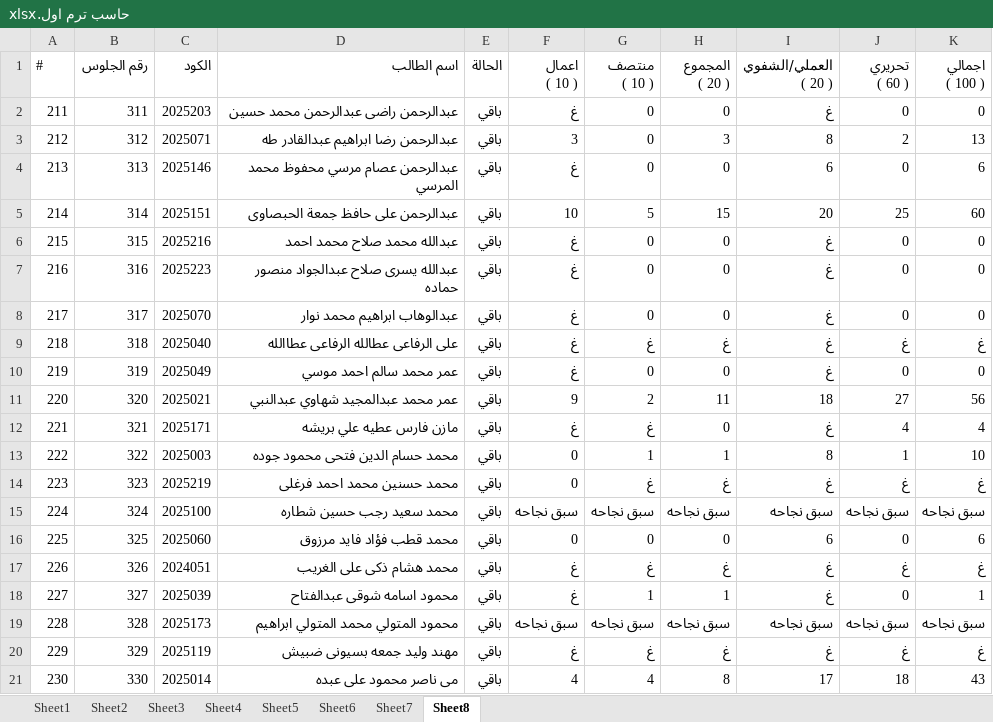
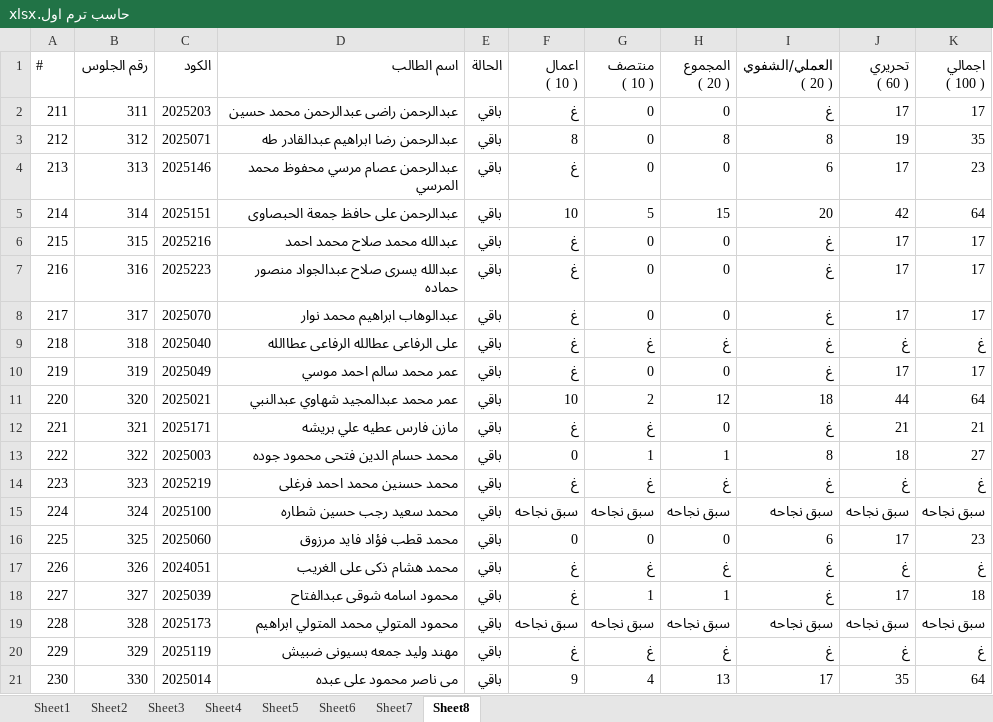
Before and after one commit to mazen19812002/Control, an Excel workbook: حاسب ترم اول.xlsx, sheet Sheet8, drawn as a sheet; only a part is shown; values as stored, in another font and other column widths than the file's, no borders; the diff covers the shown part only; the diff names each change by its address in the sheet, - before the commit and + after, or states it on an @@ line.

```diff
--- a/حاسب ترم اول.xlsx (sheet Sheet8)
+++ b/حاسب ترم اول.xlsx (sheet Sheet8)
-J2 (تحريري ( 60 )): 0
+J2 (تحريري ( 60 )): 17
-K2 (اجمالي ( 100 )): 0
+K2 (اجمالي ( 100 )): 17
-F3 (اعمال ( 10 )): 3
+F3 (اعمال ( 10 )): 8
-H3 (المجموع ( 20 )): 3
+H3 (المجموع ( 20 )): 8
-J3 (تحريري ( 60 )): 2
+J3 (تحريري ( 60 )): 19
-K3 (اجمالي ( 100 )): 13
+K3 (اجمالي ( 100 )): 35
-J4 (تحريري ( 60 )): 0
+J4 (تحريري ( 60 )): 17
-K4 (اجمالي ( 100 )): 6
+K4 (اجمالي ( 100 )): 23
-J5 (تحريري ( 60 )): 25
+J5 (تحريري ( 60 )): 42
-K5 (اجمالي ( 100 )): 60
+K5 (اجمالي ( 100 )): 64
-J6:J8 (تحريري ( 60 )): 0
+J6:J8 (تحريري ( 60 )): 17
-K6:K8 (اجمالي ( 100 )): 0
+K6:K8 (اجمالي ( 100 )): 17
-J10 (تحريري ( 60 )): 0
+J10 (تحريري ( 60 )): 17
-K10 (اجمالي ( 100 )): 0
+K10 (اجمالي ( 100 )): 17
-F11 (اعمال ( 10 )): 9
+F11 (اعمال ( 10 )): 10
-H11 (المجموع ( 20 )): 11
+H11 (المجموع ( 20 )): 12
-J11 (تحريري ( 60 )): 27
+J11 (تحريري ( 60 )): 44
-K11 (اجمالي ( 100 )): 56
+K11 (اجمالي ( 100 )): 64
-J12 (تحريري ( 60 )): 4
+J12 (تحريري ( 60 )): 21
-K12 (اجمالي ( 100 )): 4
+K12 (اجمالي ( 100 )): 21
-J13 (تحريري ( 60 )): 1
+J13 (تحريري ( 60 )): 18
-K13 (اجمالي ( 100 )): 10
+K13 (اجمالي ( 100 )): 27
-F14 (اعمال ( 10 )): 0
+F14 (اعمال ( 10 )): غ
-J16 (تحريري ( 60 )): 0
+J16 (تحريري ( 60 )): 17
-K16 (اجمالي ( 100 )): 6
+K16 (اجمالي ( 100 )): 23
-J18 (تحريري ( 60 )): 0
+J18 (تحريري ( 60 )): 17
-K18 (اجمالي ( 100 )): 1
+K18 (اجمالي ( 100 )): 18
-F21 (اعمال ( 10 )): 4
+F21 (اعمال ( 10 )): 9
-H21 (المجموع ( 20 )): 8
+H21 (المجموع ( 20 )): 13
-J21 (تحريري ( 60 )): 18
+J21 (تحريري ( 60 )): 35
-K21 (اجمالي ( 100 )): 43
+K21 (اجمالي ( 100 )): 64
```
Also changed, not shown: 12 edited cells elsewhere in this sheet, sheet Sheet4, sheet Sheet6, sheet Sheet1, sheet Sheet3, sheet Sheet2, sheet Sheet5, 1 more sheet, رسم ترم اول.xlsx, رسم ترم ثاني.xlsx, 10 other files.
